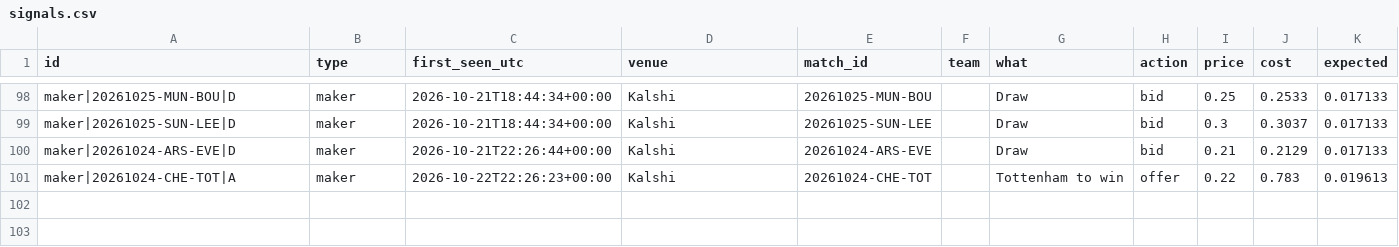
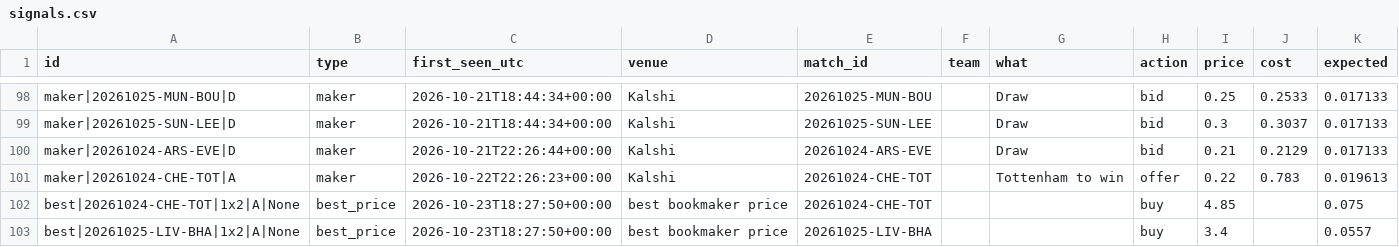
Before and after one commit to mahmedken/betting-analytics, a CSV file: data/ledger/signals.csv, drawn as a sheet; only a part is shown, gaps mark what is left out.

```diff
--- a/data/ledger/signals.csv
+++ b/data/ledger/signals.csv
@@ -101 +101,3 @@ maker|20261024-ARS-EVE|D,maker,2026-10-21T22:26:44+00:00,Kalshi,20261024-ARS-EVE
 maker|20261024-CHE-TOT|A,maker,2026-10-22T22:26:23+00:00,Kalshi,20261024-CHE-TOT,,Tottenham to win,offer,0.22,0.783,0.019613
+best|20261024-CHE-TOT|1x2|A|None,best_price,2026-10-23T18:27:50+00:00,best bookmaker price,20261024-CHE-TOT,,,buy,4.85,,0.075
+best|20261025-LIV-BHA|1x2|A|None,best_price,2026-10-23T18:27:50+00:00,best bookmaker price,20261025-LIV-BHA,,,buy,3.4,,0.0557
```
Also changed, not shown: data/ledger/predictions.csv, 10 other files.
